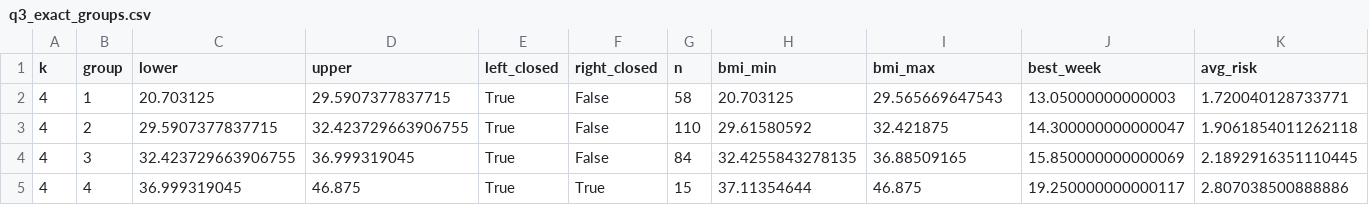
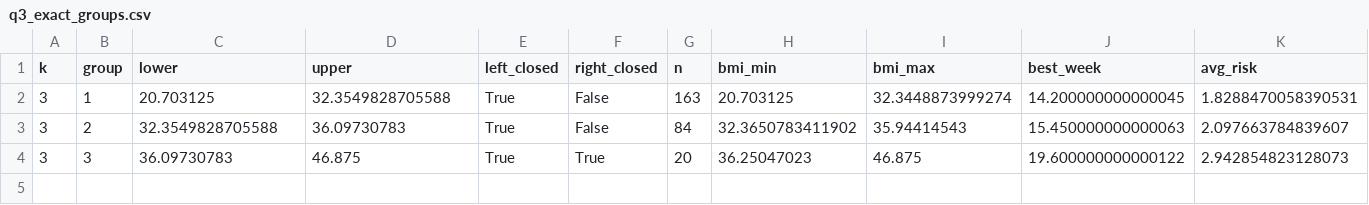
Before and after one commit to youagainchen/cumcm-2025-c-nipt, a CSV file: outputs/q3_exact_groups.csv, drawn as a sheet.

```diff
--- a/outputs/q3_exact_groups.csv
+++ b/outputs/q3_exact_groups.csv
@@ -1,5 +1,4 @@
 k,group,lower,upper,left_closed,right_closed,n,bmi_min,bmi_max,best_week,avg_risk
-4,1,20.703125,29.5907377837715,True,False,58,20.703125,29.565669647543,13.05000000000003,1.720040128733771
-4,2,29.5907377837715,32.423729663906755,True,False,110,29.61580592,32.421875,14.300000000000047,1.9061854011262118
-4,3,32.423729663906755,36.999319045,True,False,84,32.4255843278135,36.88509165,15.850000000000069,2.1892916351110445
-4,4,36.999319045,46.875,True,True,15,37.11354644,46.875,19.250000000000117,2.807038500888886
+3,1,20.703125,32.3549828705588,True,False,163,20.703125,32.3448873999274,14.200000000000045,1.8288470058390531
+3,2,32.3549828705588,36.09730783,True,False,84,32.3650783411902,35.94414543,15.450000000000063,2.097663784839607
+3,3,36.09730783,46.875,True,True,20,36.25047023,46.875,19.600000000000122,2.942854823128073
```
Also changed, not shown: outputs/q3_boundary_stability.csv, outputs/q3_groups.csv, 6 other files.
